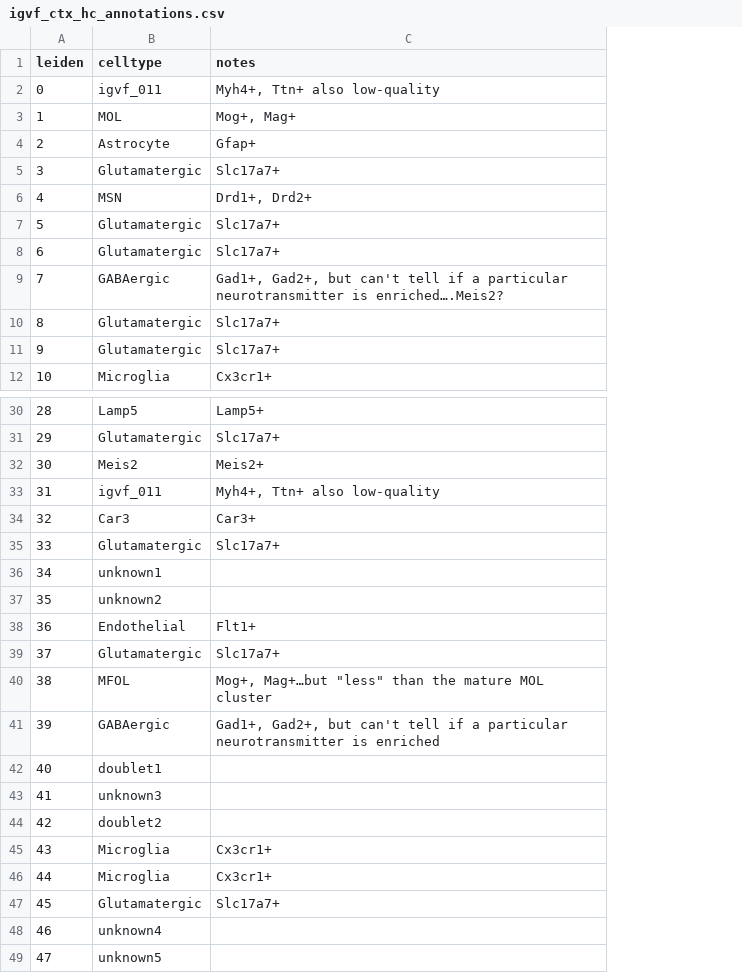
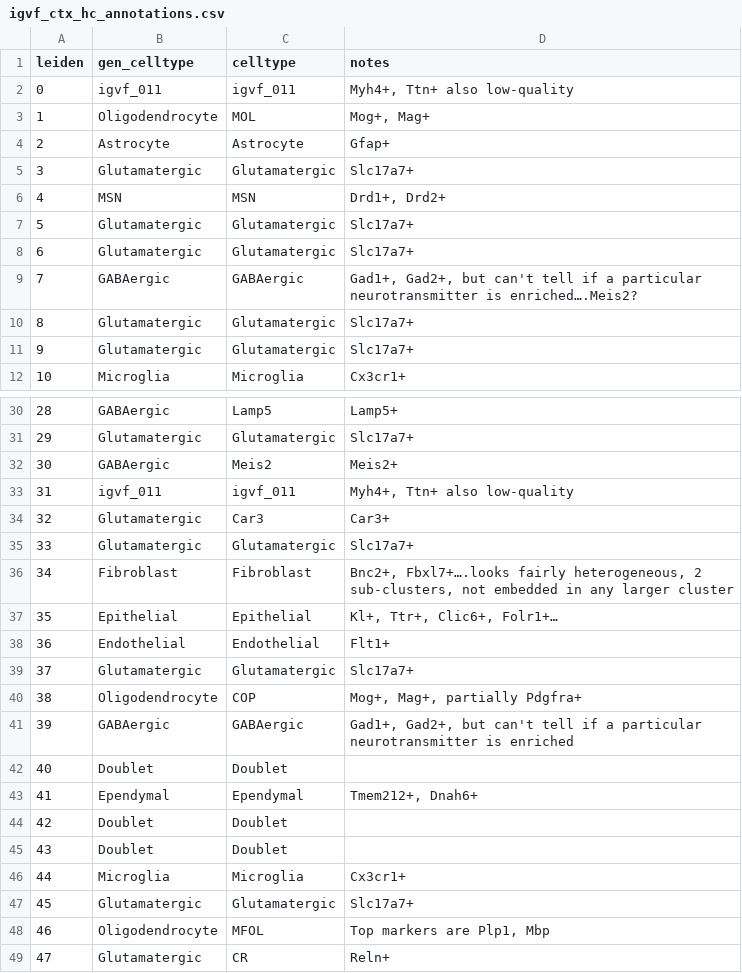
Before and after one commit to mortazavilab/parse_pipeline, a CSV file: annotation/igvf_ctx_hc_annotations.csv, drawn as a sheet; only a part is shown, gaps mark what is left out; addresses are those after the commit; the diff names each change by its address in the sheet, - before the commit and + after, or states it on an @@ line.

```diff
--- a/annotation/igvf_ctx_hc_annotations.csv
+++ b/annotation/igvf_ctx_hc_annotations.csv
+column B (gen_celltype), rows 2-12: igvf_011 | Oligodendrocyte | Astrocyte | Glutamatergic | MSN | Glutamatergic | Glutamatergic | GABAergic | Glutamatergic | Glutamatergic | Microglia; rows 30-49: GABAergic | Glutamatergic | GABAergic | igvf_011 | Glutamatergic | Glutamatergic | Fibroblast | Epithelial | Endothelial | Glutamatergic | Oligodendrocyte | GABAergic | Doublet | Ependymal | Doublet | Doublet | Microglia | Glutamatergic | Oligodendrocyte | Glutamatergic
-C36 (celltype): unknown1
+C36 (celltype): Fibroblast
-D36 (notes): (empty)
+D36 (notes): Bnc2+, Fbxl7+….looks fairly heterogeneous, 2 sub-clusters, not embedded in any larger cluster
-C37 (celltype): unknown2
+C37 (celltype): Epithelial
-D37 (notes): (empty)
+D37 (notes): Kl+, Ttr+, Clic6+, Folr1+…
-C40 (celltype): MFOL
+C40 (celltype): COP
-D40 (notes): Mog+, Mag+…but "less" than the mature MOL cluster
+D40 (notes): Mog+, Mag+, partially Pdgfra+
-C42 (celltype): doublet1
+C42 (celltype): Doublet
-C43 (celltype): unknown3
+C43 (celltype): Ependymal
-D43 (notes): (empty)
+D43 (notes): Tmem212+, Dnah6+
-C44 (celltype): doublet2
+C44 (celltype): Doublet
-C45 (celltype): Microglia
+C45 (celltype): Doublet
-D45 (notes): Cx3cr1+
+D45 (notes): (empty)
-C48 (celltype): unknown4
+C48 (celltype): MFOL
-D48 (notes): (empty)
+D48 (notes): Top markers are Plp1, Mbp
-C49 (celltype): unknown5
+C49 (celltype): CR
-D49 (notes): (empty)
+D49 (notes): Reln+
```
Also changed, not shown: 5 other files.
